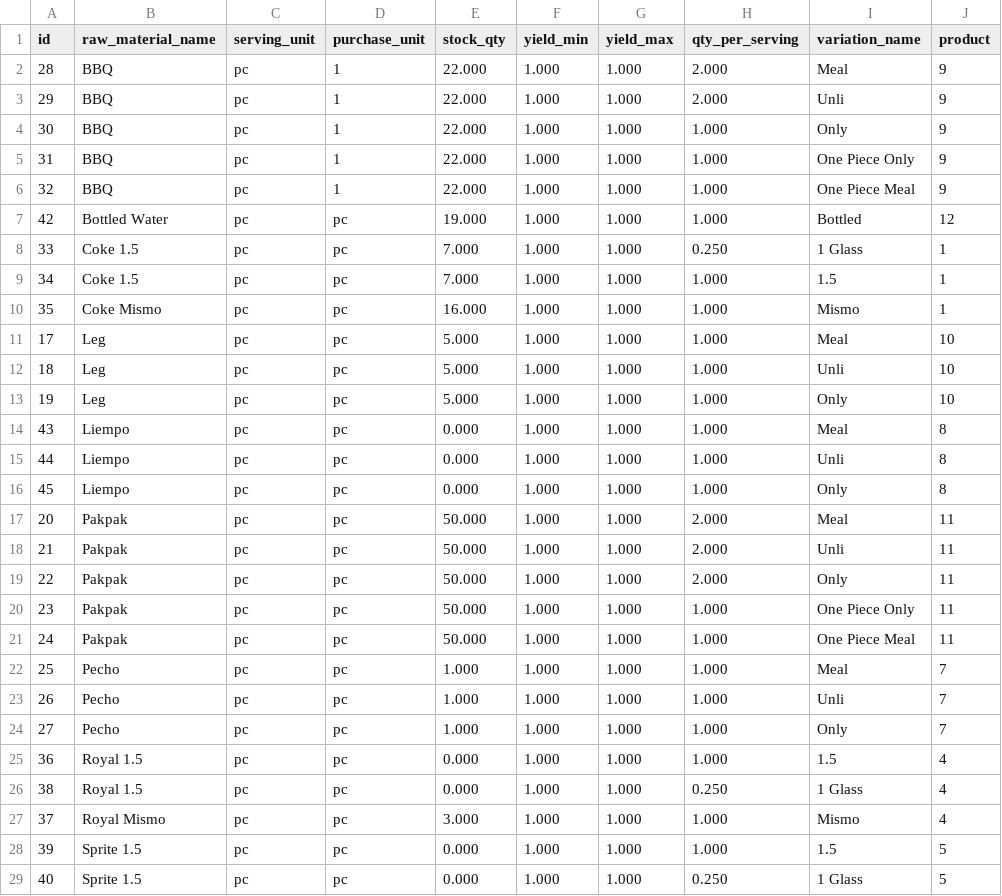
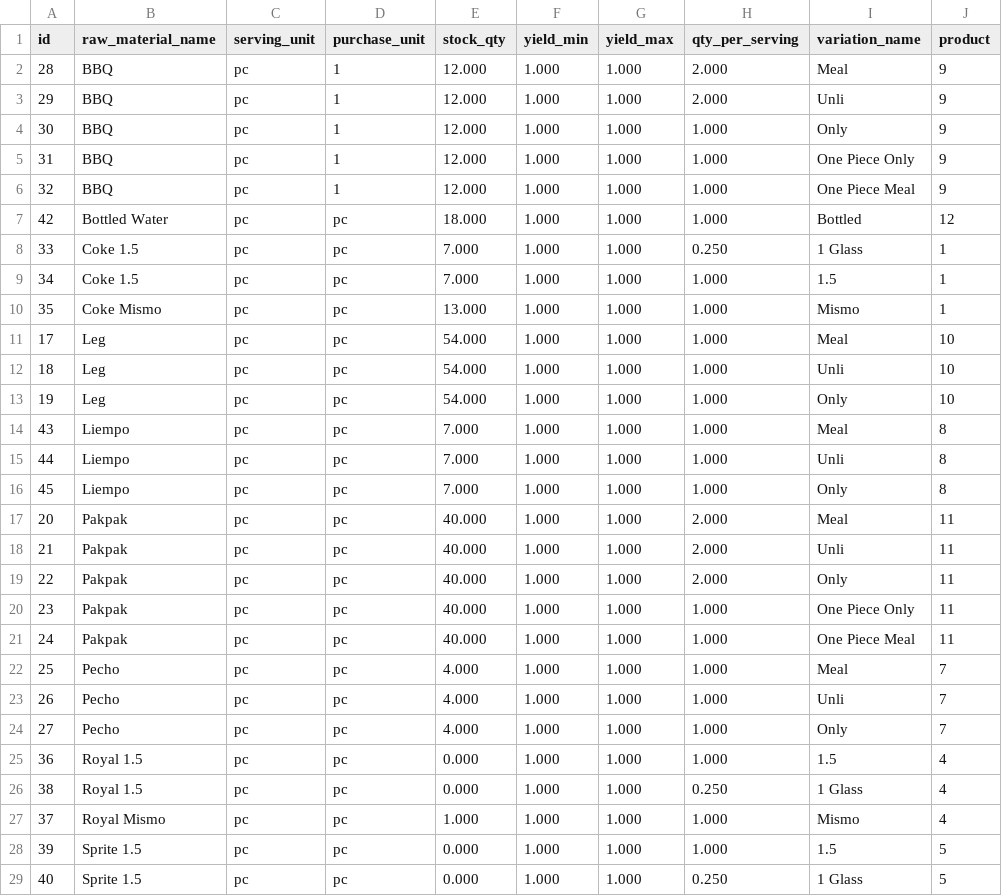
Before and after one commit to lEuvill/Inasalan_POS, a CSV file: Data/recipes.csv, drawn as a sheet; only a part is shown; the diff names each change by its address in the sheet, - before the commit and + after, or states it on an @@ line.

```diff
--- a/Data/recipes.csv
+++ b/Data/recipes.csv
-E2:E6 (stock_qty): 22.000
+E2:E6 (stock_qty): 12.000
-E7 (stock_qty): 19.000
+E7 (stock_qty): 18.000
-E10 (stock_qty): 16.000
+E10 (stock_qty): 13.000
-E11:E13 (stock_qty): 5.000
+E11:E13 (stock_qty): 54.000
-E14:E16 (stock_qty): 0.000
+E14:E16 (stock_qty): 7.000
-E17:E21 (stock_qty): 50.000
+E17:E21 (stock_qty): 40.000
-E22:E24 (stock_qty): 1.000
+E22:E24 (stock_qty): 4.000
-E27 (stock_qty): 3.000
+E27 (stock_qty): 1.000
```
Also changed, not shown: Data/expenses.csv, Data/raw_materials.csv, 4 other files.
